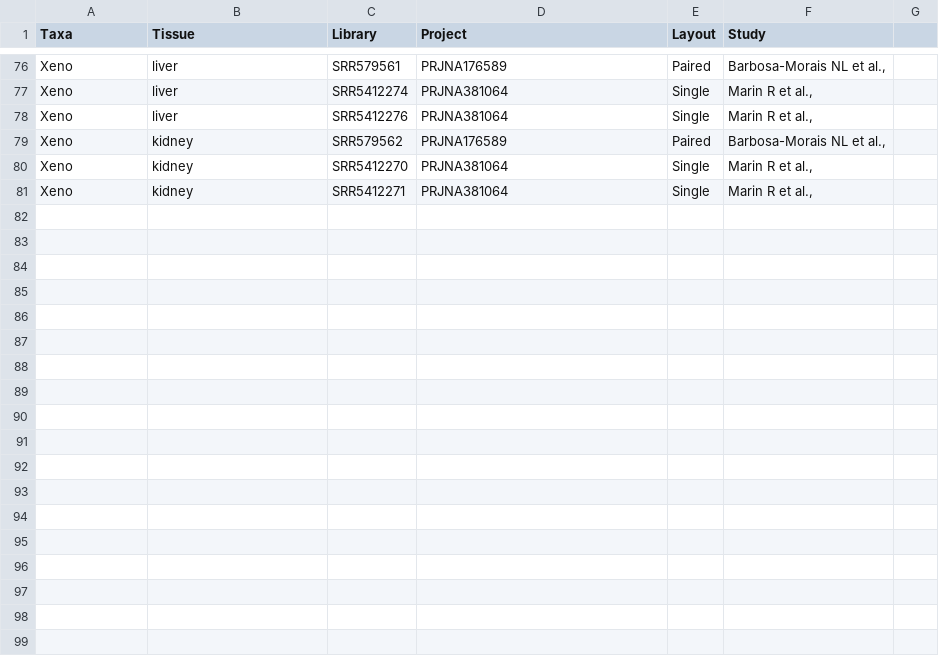
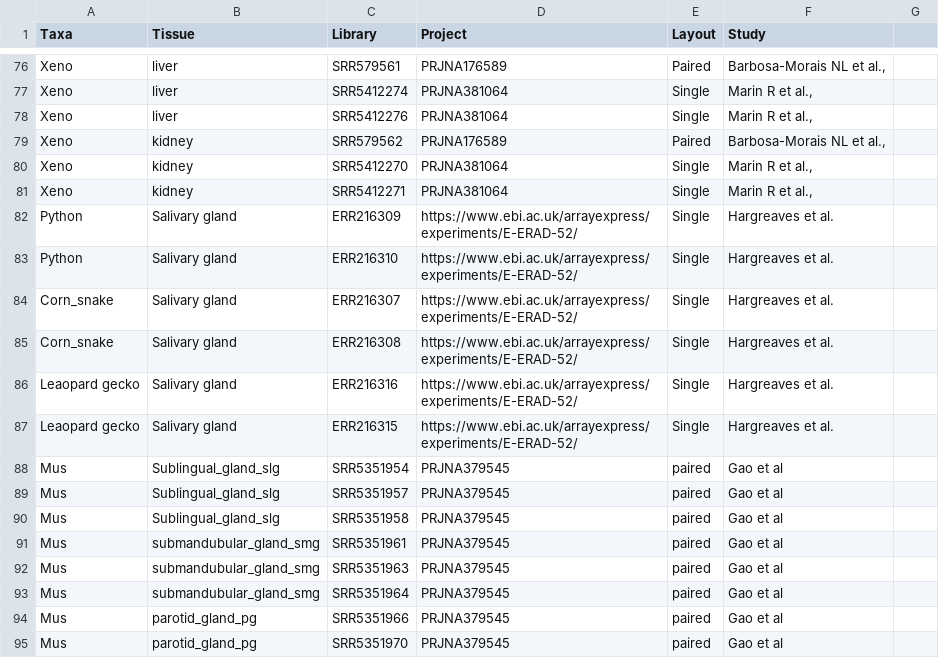
Before and after one commit to agneeshbarua/Metavenom, a CSV file: data/SRA_datasets.csv, drawn as a sheet; only a part is shown, gaps mark what is left out.

Commit message:
updated SRA dataset

```diff
--- a/data/SRA_datasets.csv
+++ b/data/SRA_datasets.csv
@@ -81 +81,15 @@ Xeno,kidney,SRR5412270,PRJNA381064,Single,"Marin R et al.,",
 Xeno,kidney,SRR5412271,PRJNA381064,Single,"Marin R et al.,",
+Python,Salivary gland,ERR216309,https://www.ebi.ac.uk/arrayexpress/experiments/E-ERAD-52/,Single,Hargreaves et al.,
+Python,Salivary gland,ERR216310,https://www.ebi.ac.uk/arrayexpress/experiments/E-ERAD-52/,Single,Hargreaves et al.,
+Corn_snake,Salivary gland,ERR216307,https://www.ebi.ac.uk/arrayexpress/experiments/E-ERAD-52/,Single,Hargreaves et al.,
+Corn_snake,Salivary gland,ERR216308,https://www.ebi.ac.uk/arrayexpress/experiments/E-ERAD-52/,Single,Hargreaves et al.,
+Leaopard gecko,Salivary gland,ERR216316,https://www.ebi.ac.uk/arrayexpress/experiments/E-ERAD-52/,Single,Hargreaves et al.,
+Leaopard gecko,Salivary gland,ERR216315,https://www.ebi.ac.uk/arrayexpress/experiments/E-ERAD-52/,Single,Hargreaves et al.,
+Mus,Sublingual_gland_slg,SRR5351954,PRJNA379545,paired,Gao et al,
+Mus,Sublingual_gland_slg,SRR5351957,PRJNA379545,paired,Gao et al,
+Mus,Sublingual_gland_slg,SRR5351958,PRJNA379545,paired,Gao et al,
+Mus,submandubular_gland_smg,SRR5351961,PRJNA379545,paired,Gao et al,
+Mus,submandubular_gland_smg,SRR5351963,PRJNA379545,paired,Gao et al,
+Mus,submandubular_gland_smg,SRR5351964,PRJNA379545,paired,Gao et al,
+Mus,parotid_gland_pg,SRR5351966,PRJNA379545,paired,Gao et al,
+Mus,parotid_gland_pg,SRR5351970,PRJNA379545,paired,Gao et al,
```
